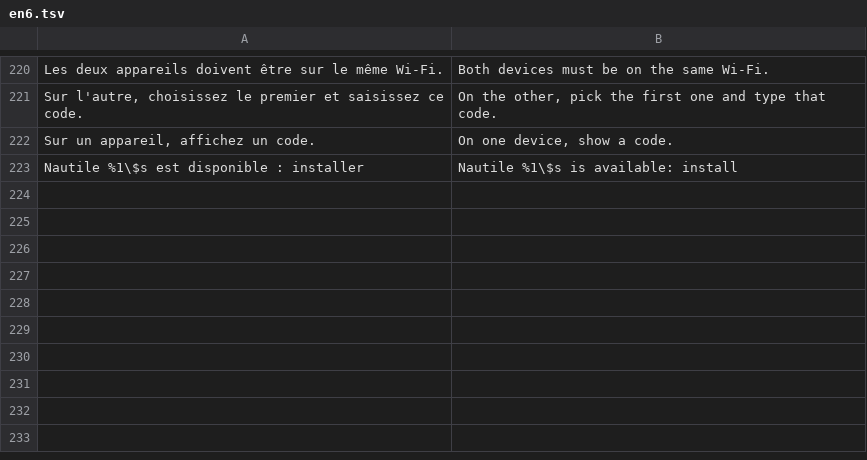
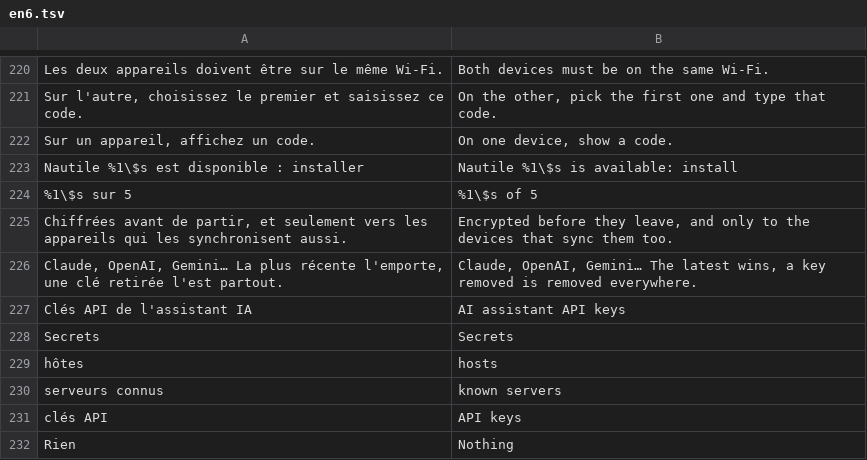
Before and after one commit to MrDDream/Nautile, a TSV file: core/i18n/translations/en6.tsv, drawn as a sheet; only a part is shown, gaps mark what is left out; the diff names each change by its address in the sheet, - before the commit and + after, or states it on an @@ line.

```diff
--- a/core/i18n/translations/en6.tsv
+++ b/core/i18n/translations/en6.tsv
+row 224: %1\$s sur 5 | %1\$s of 5
+row 225: Chiffrées avant de partir, et seulement vers les appareils qui les synchronisent aussi. | Encrypted before they leave, and only to the devices that sync them too.
+row 226: Claude, OpenAI, Gemini… La plus récente l'emporte, une clé retirée l'est partout. | Claude, OpenAI, Gemini… The latest wins, a key removed is removed everywhere.
+row 227: Clés API de l'assistant IA | AI assistant API keys
+row 228: Secrets | Secrets
+row 229: hôtes | hosts
+row 230: serveurs connus | known servers
+row 231: clés API | API keys
+row 232: Rien | Nothing
```
Also changed, not shown: 14 other files.
